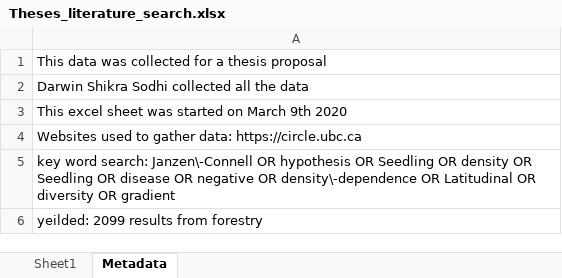
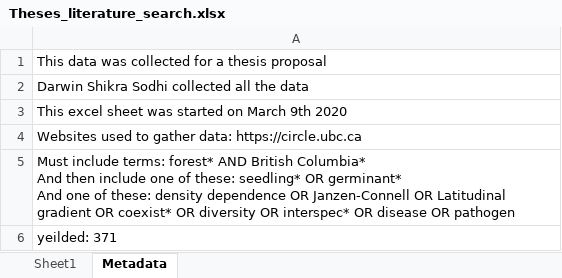
Before and after one commit to temporalecologylab/coexistBCforests, an Excel workbook: notes/Theses_literature_search.xlsx, sheet Metadata, drawn as a sheet; values as stored, in another font and other column widths than the file's, no borders; ↵ is a line break in a cell; the diff names each change by its address in the sheet, - before the commit and + after, or states it on an @@ line.

```diff
--- a/notes/Theses_literature_search.xlsx (sheet Metadata)
+++ b/notes/Theses_literature_search.xlsx (sheet Metadata)
-A5: key word search: Janzen\-Connell OR hypothesis OR Seedling OR density OR Seedling OR disease OR negative OR density\-dependence OR Latitudinal OR diversity OR gradient
+A5: Must include terms: forest* AND British Columbia* ↵ And then include one of these: seedling* OR germinant* ↵ And one of these: density dependence OR Janzen-Connell OR Latitudinal ↵ gradient OR coexist* OR diversity OR interspec* OR disease OR pathogen
-A6: yeilded: 2099 results from forestry
+A6: yeilded: 371
```
Also changed, not shown: sheet Sheet1.
